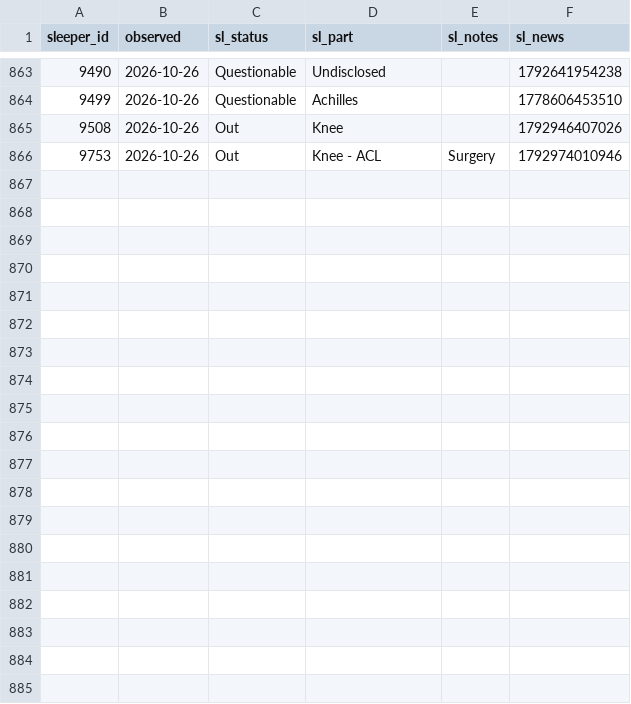
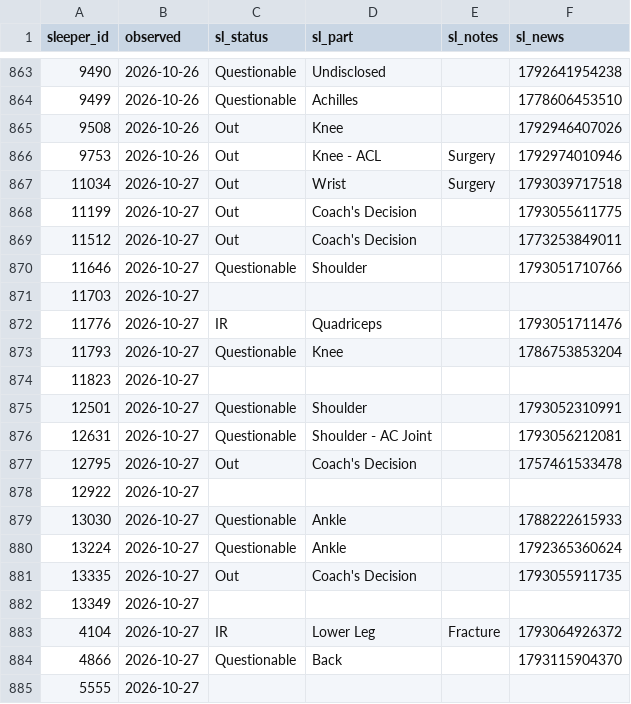
Before and after one commit to Dicanmor/fantasy-football-analytics, a CSV file: data/history/sleeper_injuries.csv, drawn as a sheet; only a part is shown, gaps mark what is left out; the diff covers the shown part only; the diff names each change by its address in the sheet, - before the commit and + after, or states it on an @@ line.

```diff
--- a/data/history/sleeper_injuries.csv
+++ b/data/history/sleeper_injuries.csv
+row 867: 11034 | 2026-10-27 | Out | Wrist | Surgery | 1793039717518
+row 868: 11199 | 2026-10-27 | Out | Coach's Decision |  | 1793055611775
+row 869: 11512 | 2026-10-27 | Out | Coach's Decision |  | 1773253849011
+row 870: 11646 | 2026-10-27 | Questionable | Shoulder |  | 1793051710766
+row 871: 11703 | 2026-10-27
+row 872: 11776 | 2026-10-27 | IR | Quadriceps |  | 1793051711476
+row 873: 11793 | 2026-10-27 | Questionable | Knee |  | 1786753853204
+row 874: 11823 | 2026-10-27
+row 875: 12501 | 2026-10-27 | Questionable | Shoulder |  | 1793052310991
+row 876: 12631 | 2026-10-27 | Questionable | Shoulder - AC Joint |  | 1793056212081
+row 877: 12795 | 2026-10-27 | Out | Coach's Decision |  | 1757461533478
+row 878: 12922 | 2026-10-27
+row 879: 13030 | 2026-10-27 | Questionable | Ankle |  | 1788222615933
+row 880: 13224 | 2026-10-27 | Questionable | Ankle |  | 1792365360624
+row 881: 13335 | 2026-10-27 | Out | Coach's Decision |  | 1793055911735
+row 882: 13349 | 2026-10-27
+row 883: 4104 | 2026-10-27 | IR | Lower Leg | Fracture | 1793064926372
+row 884: 4866 | 2026-10-27 | Questionable | Back |  | 1793115904370
+row 885: 5555 | 2026-10-27
```
Also changed, not shown: 12 added rows elsewhere in this file.
